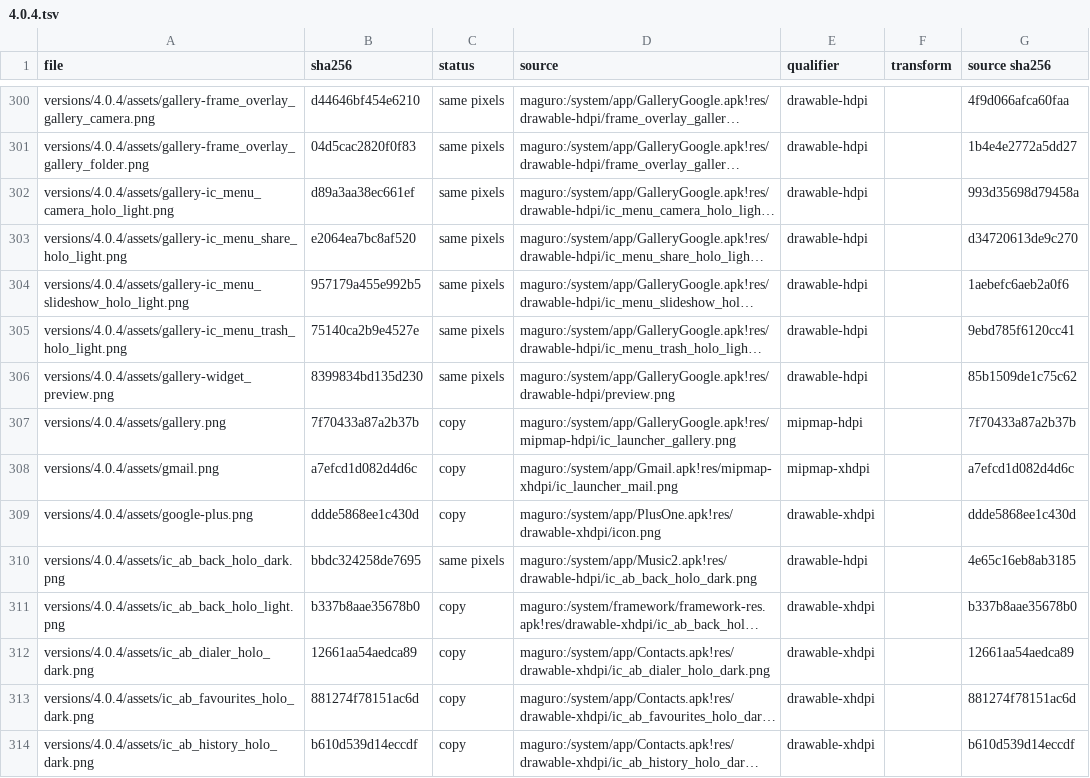
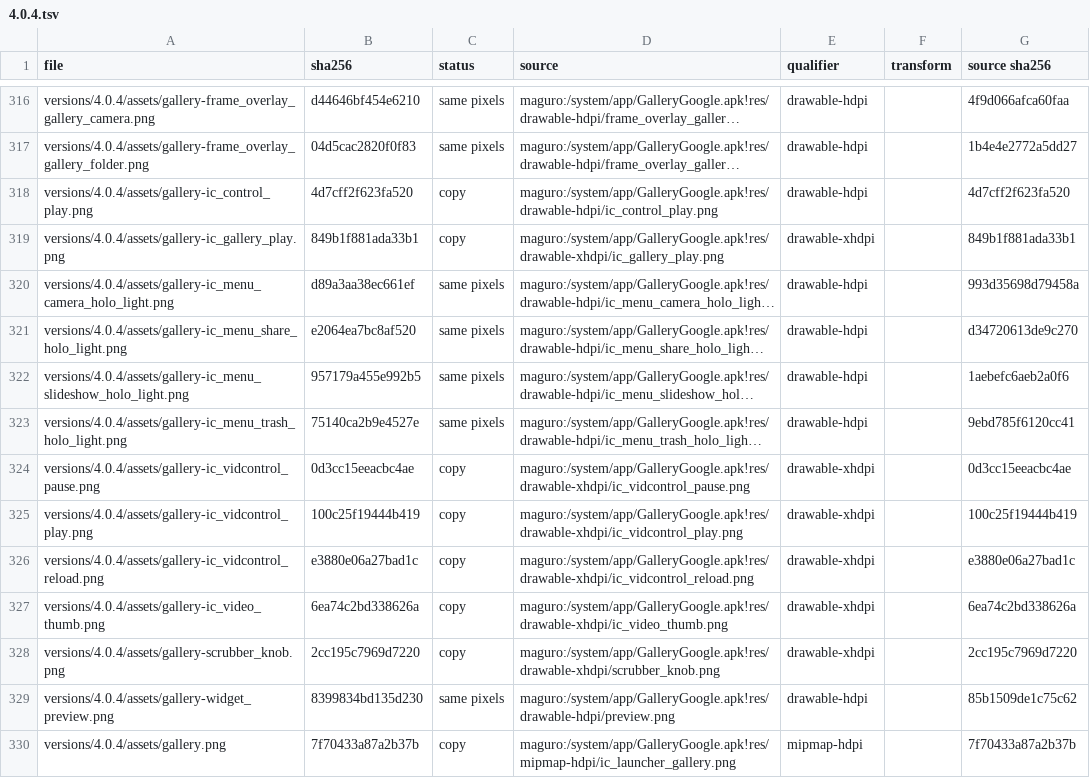
Before and after one commit to szabolevi98/android-time-machine, a TSV file: docs/reports/assets/4.0.4.tsv, drawn as a sheet; only a part is shown, gaps mark what is left out; the shorter side is filled out with more unchanged rows; long unchanged cells end in …; the diff covers the shown part only; the diff names each change by its address in the sheet, - before the commit and + after, or states it on an @@ line.

Commit message:
Record video and panoramas with the 4.0.4 camera
The Ice Cream Sandwich camera's mode picker refused Video and Panorama,
while 4.3 records both. The picker now switches modes: VideoCamera uses
btn_video_shutter_holo (red while recording) with ic_recording_indicator and
the elapsed time, stops on the shutter or Back and keeps VID_yyyyMMdd_HHmmss;
PanoramaActivity (ics-pano.js) follows pano_capture.xml / pano_review.xml with
the PanoProgressBar, "Capturing panorama", "Saving…" and CANCEL, and keeps
PANO_yyyyMMdd_HHmmss unless cancelled. The Gallery learns both: panoramas are
drawn wide, videos get ic_video_thumb and ic_gallery_play in the grid and
ic_control_play in the photo view, and play in MovieActivity (ics-movie.js:
MovieControllerOverlay's button and TimeBar). Assets and texts are
CameraGoogle's and GalleryGoogle's from the image.

```diff
--- a/docs/reports/assets/4.0.4.tsv
+++ b/docs/reports/assets/4.0.4.tsv
+row 318: versions/4.0.4/assets/gallery-ic_control_play.png | 4d7cff2f623fa520 | copy | maguro:/system/app/GalleryGoogle.apk!res/drawable-hdpi/ic_control_play.png | drawable-hdpi |  | 4d7cff2f623fa520
+row 319: versions/4.0.4/assets/gallery-ic_gallery_play.png | 849b1f881ada33b1 | copy | maguro:/system/app/GalleryGoogle.apk!res/drawable-xhdpi/ic_gallery_play.png | drawable-xhdpi |  | 849b1f881ada33b1
+row 324: versions/4.0.4/assets/gallery-ic_vidcontrol_pause.png | 0d3cc15eeacbc4ae | copy | maguro:/system/app/GalleryGoogle.apk!res/drawable-xhdpi/ic_vidcontrol_pause.png | drawable-xhdpi |  | 0d3cc15eeacbc4ae
+row 325: versions/4.0.4/assets/gallery-ic_vidcontrol_play.png | 100c25f19444b419 | copy | maguro:/system/app/GalleryGoogle.apk!res/drawable-xhdpi/ic_vidcontrol_play.png | drawable-xhdpi |  | 100c25f19444b419
+row 326: versions/4.0.4/assets/gallery-ic_vidcontrol_reload.png | e3880e06a27bad1c | copy | maguro:/system/app/GalleryGoogle.apk!res/drawable-xhdpi/ic_vidcontrol_reload.png | drawable-xhdpi |  | e3880e06a27bad1c
+row 327: versions/4.0.4/assets/gallery-ic_video_thumb.png | 6ea74c2bd338626a | copy | maguro:/system/app/GalleryGoogle.apk!res/drawable-xhdpi/ic_video_thumb.png | drawable-xhdpi |  | 6ea74c2bd338626a
+row 328: versions/4.0.4/assets/gallery-scrubber_knob.png | 2cc195c7969d7220 | copy | maguro:/system/app/GalleryGoogle.apk!res/drawable-xhdpi/scrubber_knob.png | drawable-xhdpi |  | 2cc195c7969d7220
```
Also changed, not shown: 16 added rows elsewhere in this file, 33 other files.
